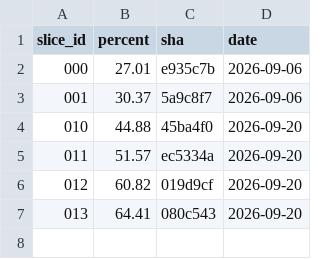
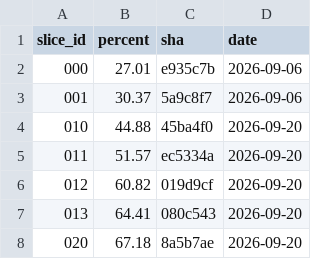
Before and after one commit to ScriptKittyOS/Trinity, a TSV file: coverage.tsv, drawn as a sheet.

Commit message:
feat(s020): complete slice 020 (tool protocol and registry)
PROOF.md with every criterion's evidence: AC1 live (a fifth tool, one
config line, an empty lib/ diff) and in the suite, AC2 to AC7 through
the Session with the fake provider's tool calls and two Mox mocks, AC8
the census over the application's module list with two plants named,
AC9 the impostor refused. NOTES.md carries the nine findings, three of
them G1 deviations that boundary reversed. coverage.tsv: 020 at 67.18%
from 64.41%. ROADMAP row 020 to done. Gate exit 0, 204 tests.

Signed-off-by: Ayla Croft <aylacroft@proton.me>

```diff
--- a/coverage.tsv
+++ b/coverage.tsv
@@ -7 +7,2 @@ slice_id	percent	sha	date
 013	64.41	080c543	2026-09-20
+020	67.18	8a5b7ae	2026-09-20
```
Also changed, not shown: 3 other files.
